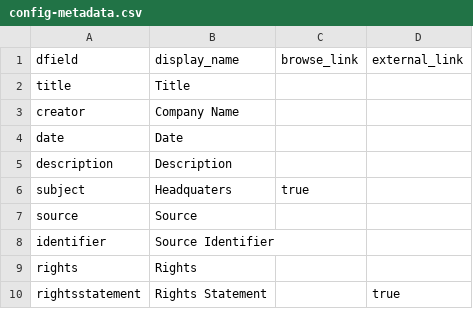
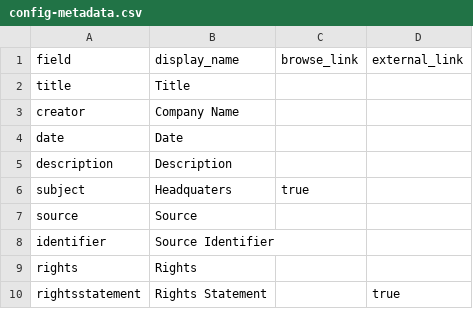
Before and after one commit to sarahseverson/larc-demo, a CSV file: _data/config-metadata.csv, drawn as a sheet.

Commit message:
Update config-metadata.csv
deleted extra letter

```diff
--- a/_data/config-metadata.csv
+++ b/_data/config-metadata.csv
@@ -1,2 +1,2 @@
-dfield,display_name,browse_link,external_link
+field,display_name,browse_link,external_link
 title,Title,
```
